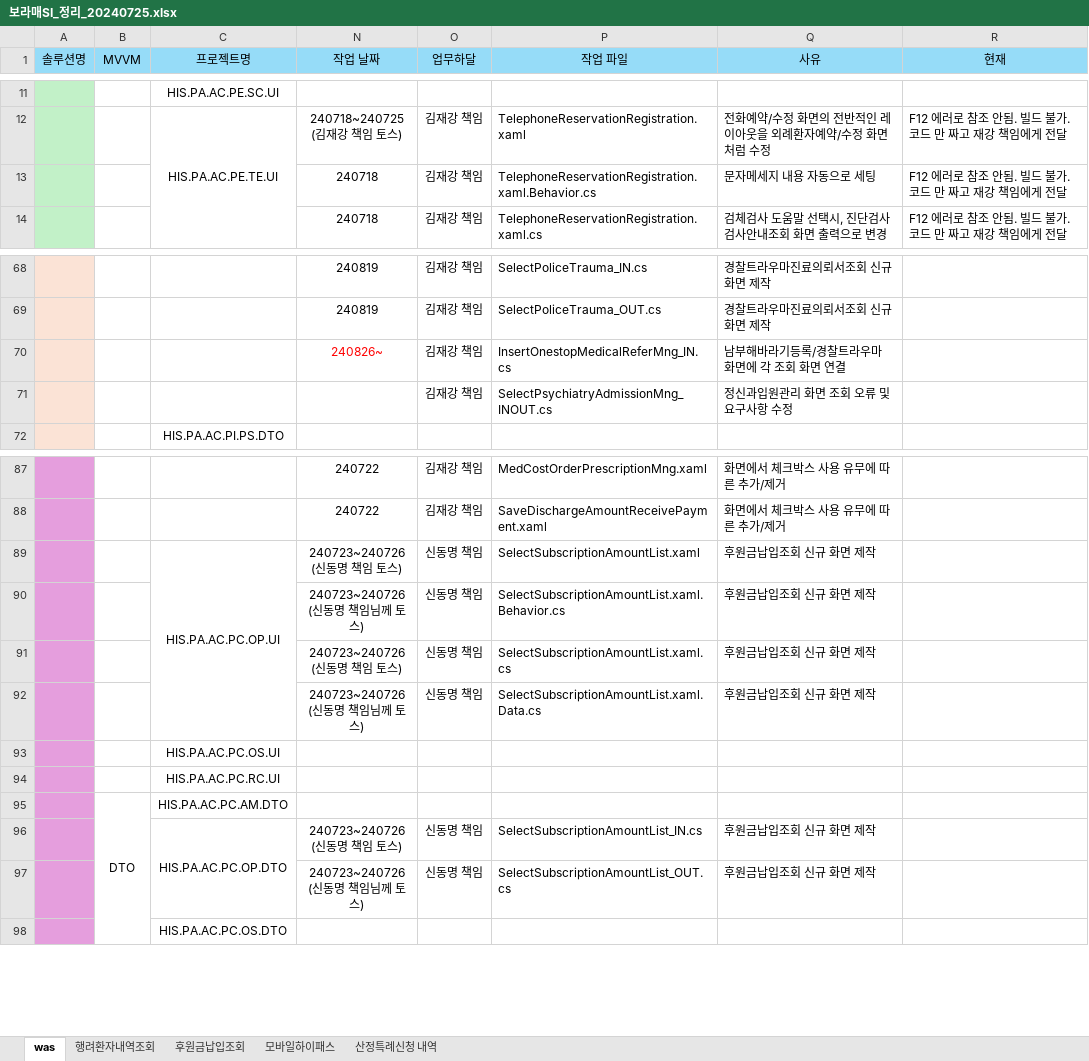
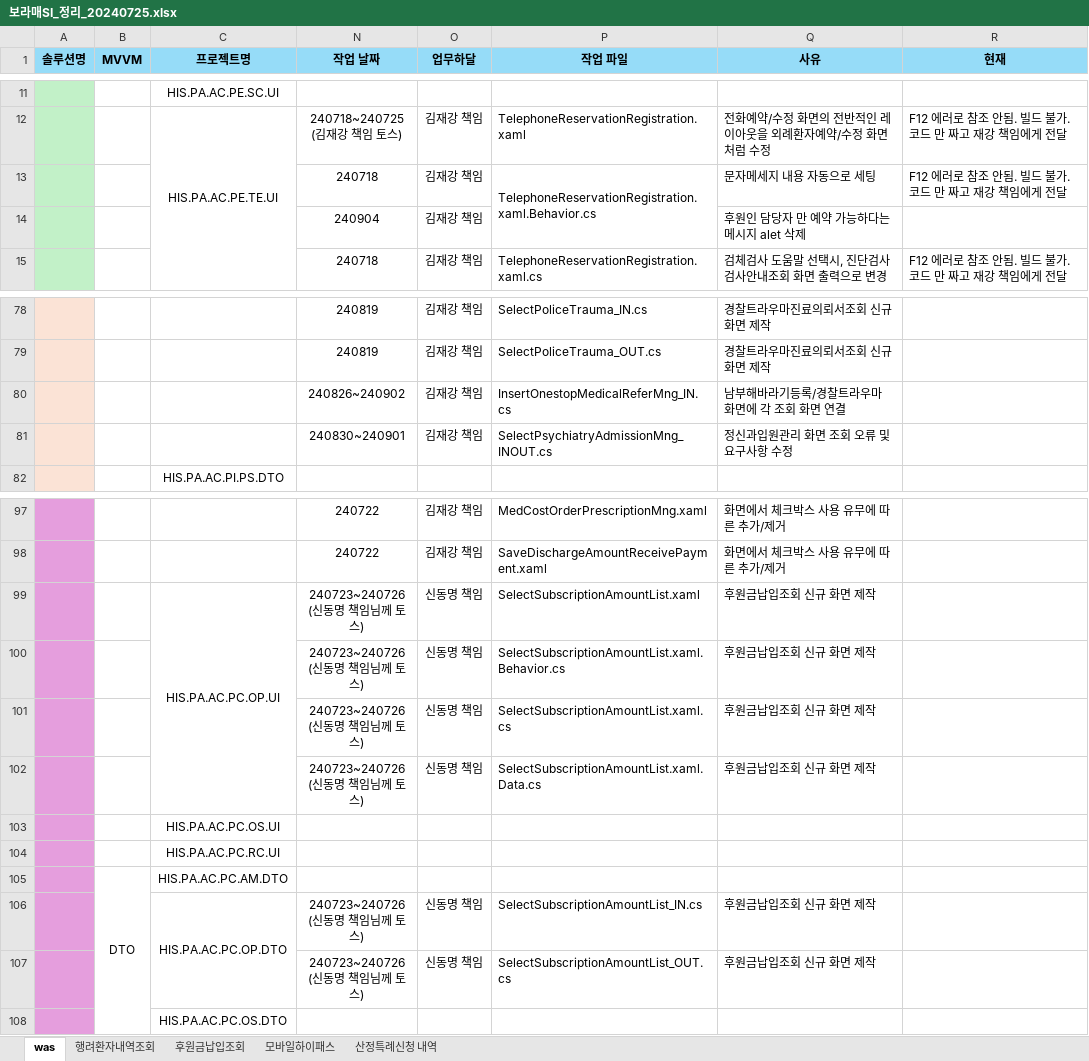
Before and after one commit to Grokeen/EZcareT, an Excel workbook: 보라매SI/보라매SI_정리_20240725.xlsx, sheet was, drawn as a sheet; only a part is shown, gaps mark what is left out; values as stored, in another font and other column widths than the file's, no borders; addresses are those after the commit; ↵ is a line break in a cell; the diff covers the shown part only; the diff names each change by its address in the sheet, - before the commit and + after, or states it on an @@ line.

```diff
--- a/보라매SI/보라매SI_정리_20240725.xlsx (sheet was)
+++ b/보라매SI/보라매SI_정리_20240725.xlsx (sheet was)
-A1:C1 bold: off
+A1:C1 bold: on
-N1:R1 bold: off
+N1:R1 bold: on
+P13:P14 merged
+row 14:  |  |  | 240904 | 김재강 책임 |  | 후원인 담당자 만 예약 가능하다는 메시지 alet 삭제
-N80 (작업 날짜): 240826~
+N80 (작업 날짜): 240826~240902
-N80 text colour: #FF0000
+N80 text colour: black
-N81 (작업 날짜): (empty)
+N81 (작업 날짜): 240830~240901
-N99 (작업 날짜): 240723~240726 ↵ (신동명 책임 토스)
+N99 (작업 날짜): 240723~240726 ↵ (신동명 책임님께 토스)
-N101 (작업 날짜): 240723~240726 ↵ (신동명 책임 토스)
+N101 (작업 날짜): 240723~240726 ↵ (신동명 책임님께 토스)
-N106 (작업 날짜): 240723~240726 ↵ (신동명 책임 토스)
+N106 (작업 날짜): 240723~240726 ↵ (신동명 책임님께 토스)
```
Also changed, not shown: 9 added rows, 8 removed rows, 22 hidden or unhidden rows, 7 edited cells, cell formats and merged cells elsewhere in this sheet, 23 other files.
